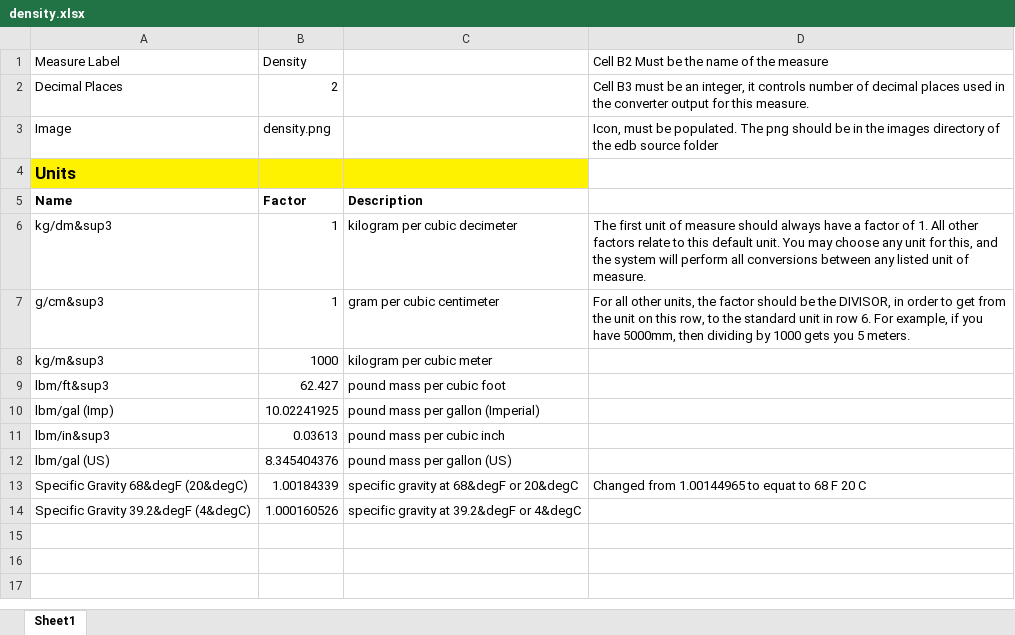
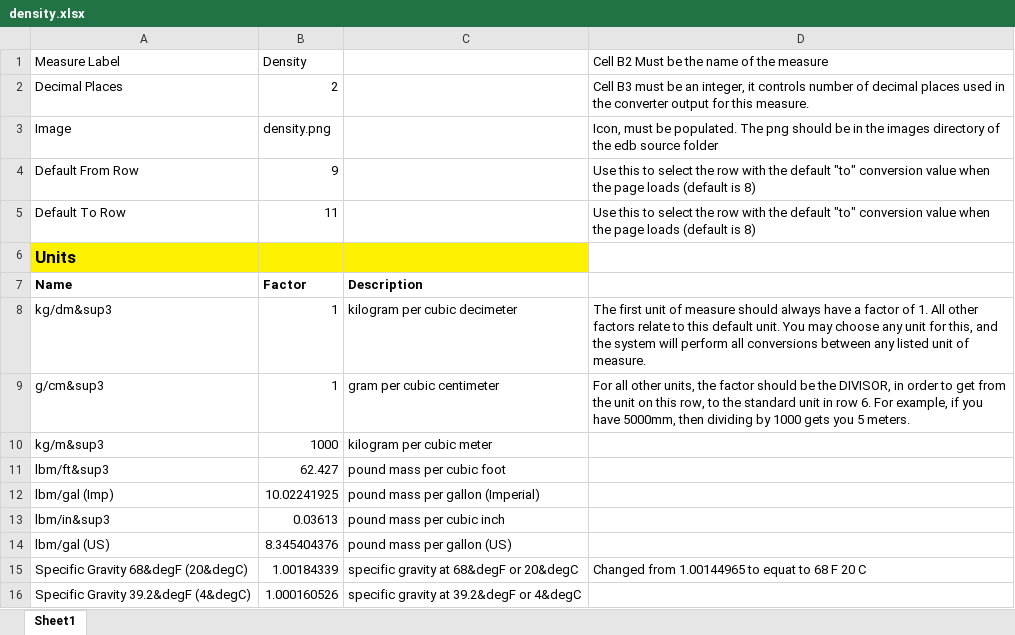
Before and after one commit to hydraulic-institute/edb, an Excel workbook: kb/unit-converter/density.xlsx, sheet Sheet1, drawn as a sheet; values as stored, in another font and other column widths than the file's, no borders; the diff names each change by its address in the sheet, - before the commit and + after, or states it on an @@ line.

```diff
--- a/kb/unit-converter/density.xlsx (sheet Sheet1)
+++ b/kb/unit-converter/density.xlsx (sheet Sheet1)
+row 4: Default From Row | 9 |  | Use this to select the row with the default "to" conversion value when the page loads (default is 8)
+row 5: Default To Row | 11 |  | Use this to select the row with the default "to" conversion value when the page loads (default is 8)
```
Also changed, not shown: kb/unit-converter/Pressure.xlsx, kb/unit-converter/flow-volumetic.xlsx, 10 other files.
